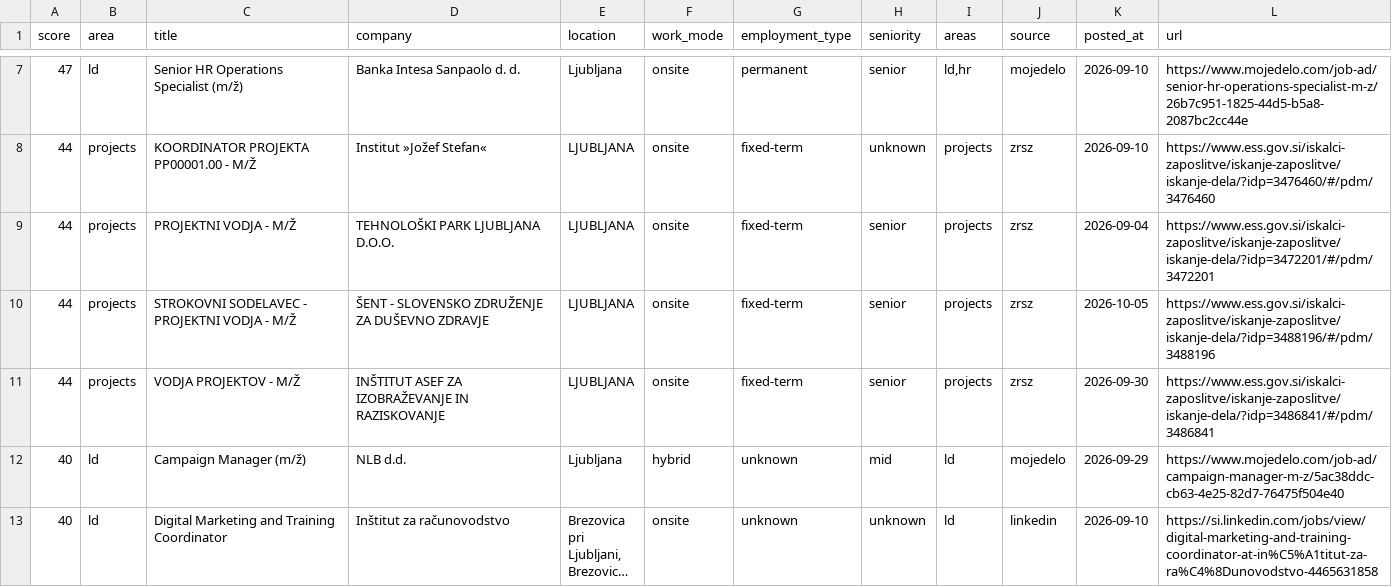
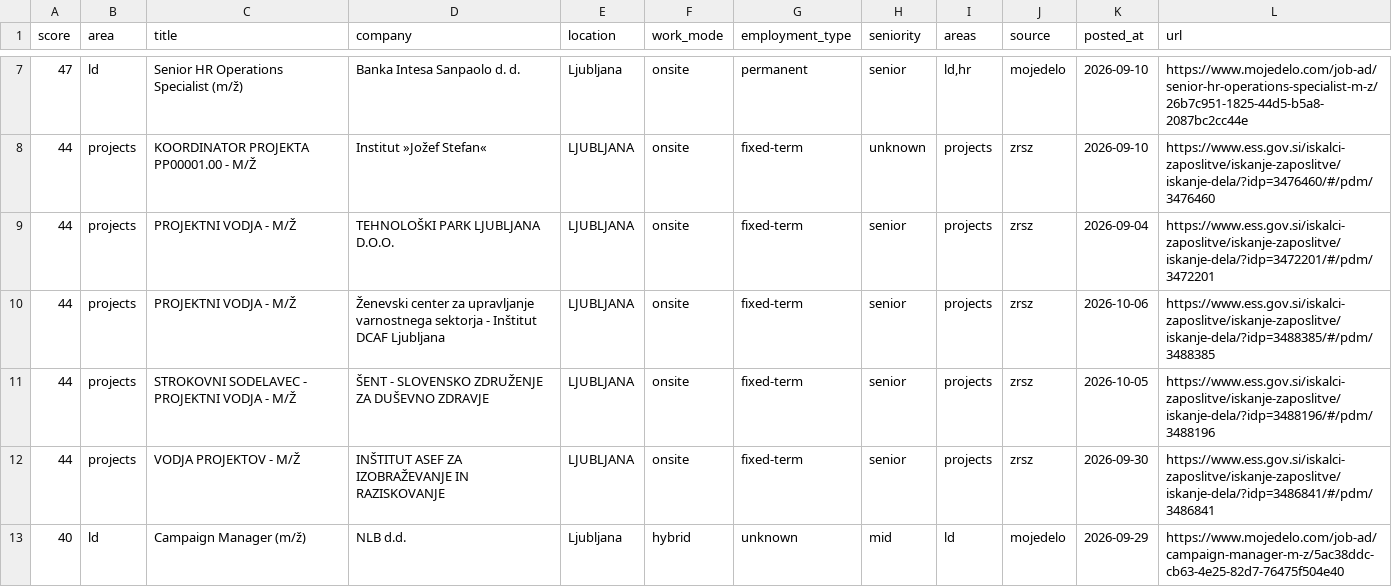
Before and after one commit to svenahac/job-scraper, a CSV file: data/jobs-all.csv, drawn as a sheet; only a part is shown, gaps mark what is left out; the shorter side is filled out with more unchanged rows; long unchanged cells end in …; the diff covers the shown part only.

```diff
--- a/data/jobs-all.csv
+++ b/data/jobs-all.csv
@@ -9,2 +9,3 @@ score,area,title,company,location,work_mode,employment_type,seniority,areas,sour
 44,projects,PROJEKTNI VODJA - M/Ž,TEHNOLOŠKI PARK LJUBLJANA D.O.O.,LJUBLJANA,onsite,fixed-term,senior,projects,zrsz,2026-09-04,https://www.ess.gov.si/iskalci-zaposlitve/iskanje-zaposlitve/iskanje-dela/?idp=3472201/#/pdm/3472201
+44,projects,PROJEKTNI VODJA - M/Ž,Ženevski center za upravljanje varnostnega sektorja - Inštitut DCAF Ljubljana,LJUBLJANA,onsite,fixed-term,senior,projects,zrsz,2026-10-06,https://www.ess.gov.si/iskalci-zaposlitve/iskanje-zaposlitve/iskanje-dela/?idp=3488385/#/pdm/3488385
 44,projects,STROKOVNI SODELAVEC - PROJEKTNI VODJA - M/Ž,ŠENT - SLOVENSKO ZDRUŽENJE ZA DUŠEVNO ZDRAVJE,LJUBLJANA,onsite,fixed-term,senior,projects,zrsz,2026-10-05,https://www.ess.gov.si/iskalci-zaposlitve/iskanje-zaposlitve/iskanje-dela/?idp=3488196/#/pdm/3488196
```
Also changed, not shown: 2 added rows and 1 edited cell elsewhere in this file, data/jobs-new.csv, 1 other file.
